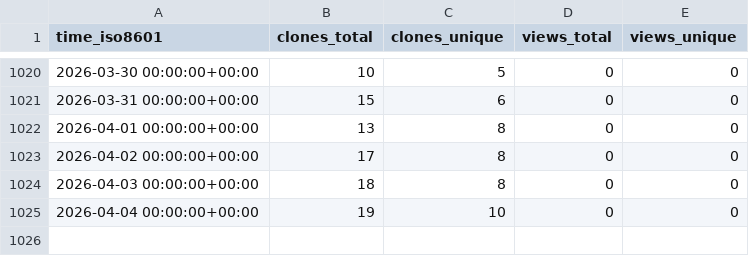
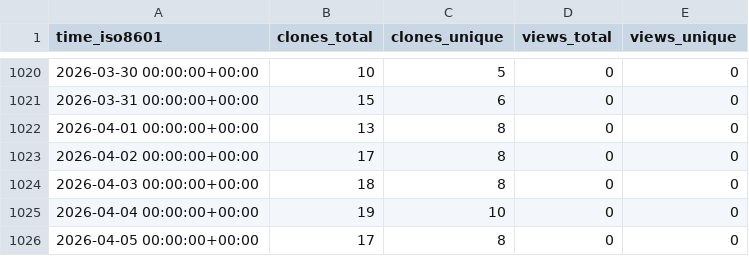
Before and after one commit to abhinav12k/Typster, a CSV file: abhinav12k/Typster/ghrs-data/views_clones_aggregate.csv, drawn as a sheet; only a part is shown, gaps mark what is left out.

```diff
--- a/abhinav12k/Typster/ghrs-data/views_clones_aggregate.csv
+++ b/abhinav12k/Typster/ghrs-data/views_clones_aggregate.csv
@@ -1025 +1025,2 @@ time_iso8601,clones_total,clones_unique,views_total,views_unique
 2026-04-04 00:00:00+00:00,19,10,0,0
+2026-04-05 00:00:00+00:00,17,8,0,0
```
Also changed, not shown: 1 other file.
